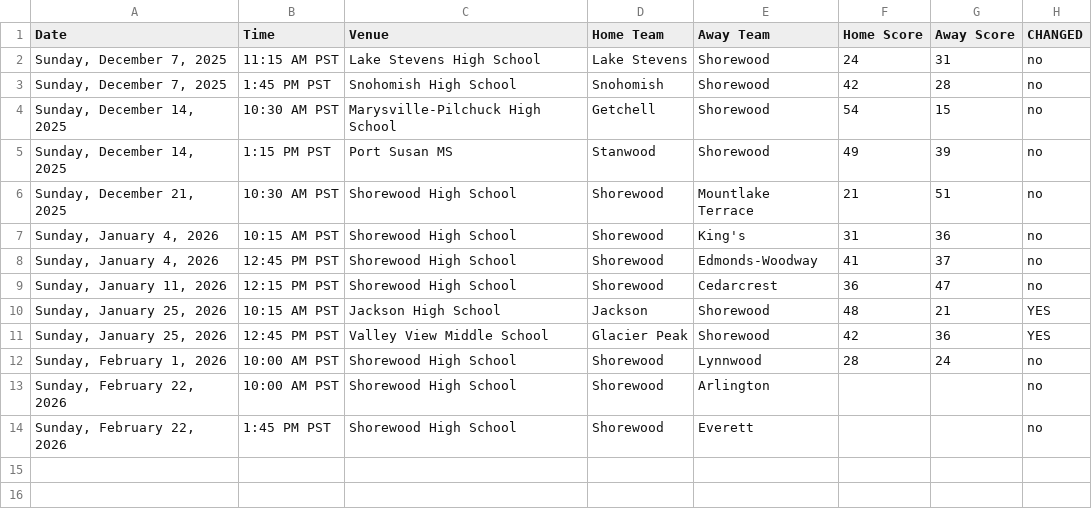
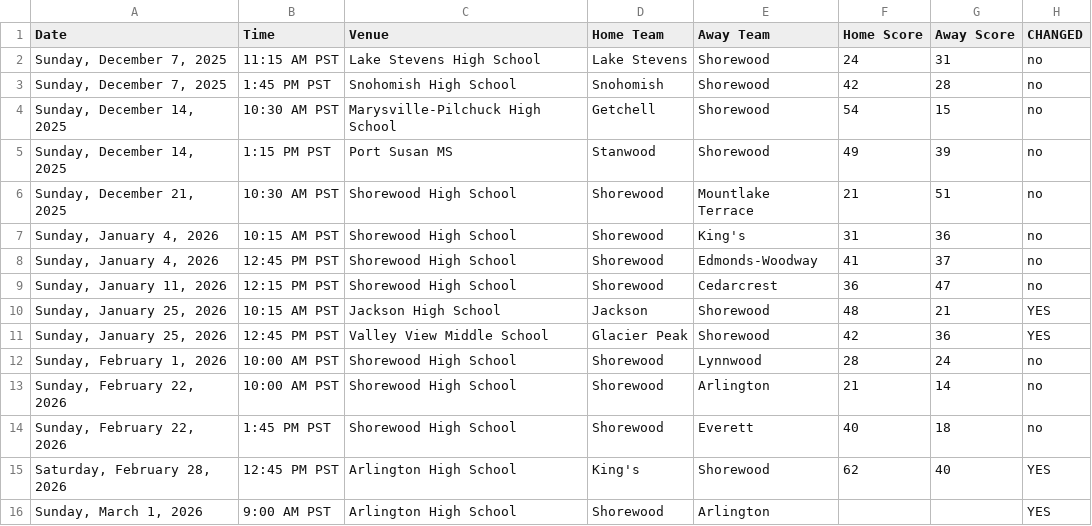
Before and after one commit to mattyanselmo/shorewood-basketball-analytics, a CSV file: 8th_girls/shorewood_games_comparison.csv, drawn as a sheet.

```diff
--- a/8th_girls/shorewood_games_comparison.csv
+++ b/8th_girls/shorewood_games_comparison.csv
@@ -12,3 +12,5 @@ Date,Time,Venue,Home Team,Away Team,Home Score,Away Score,CHANGED
 "Sunday, February 1, 2026",10:00 AM PST,Shorewood High School,Shorewood,Lynnwood,28,24,no
-"Sunday, February 22, 2026",10:00 AM PST,Shorewood High School,Shorewood,Arlington,,,no
-"Sunday, February 22, 2026",1:45 PM PST,Shorewood High School,Shorewood,Everett,,,no
+"Sunday, February 22, 2026",10:00 AM PST,Shorewood High School,Shorewood,Arlington,21,14,no
+"Sunday, February 22, 2026",1:45 PM PST,Shorewood High School,Shorewood,Everett,40,18,no
+"Saturday, February 28, 2026",12:45 PM PST,Arlington High School,King's,Shorewood,62,40,YES
+"Sunday, March 1, 2026",9:00 AM PST,Arlington High School,Shorewood,Arlington,,,YES
```
Also changed, not shown: 4th_girls/shorewood_games_comparison.csv, 4th_girls/team_ratings.csv, 20 other files.
